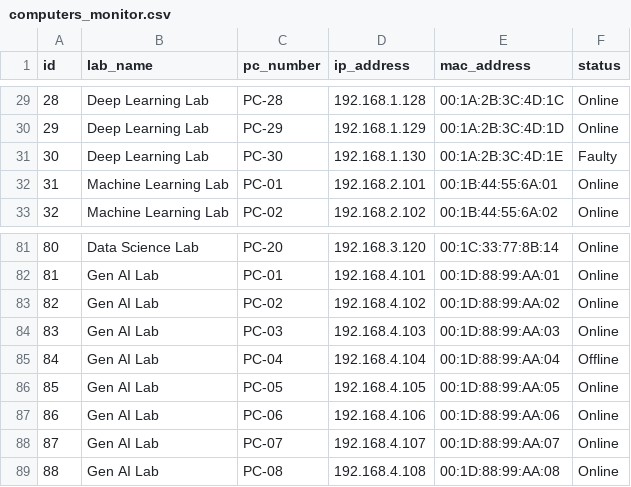
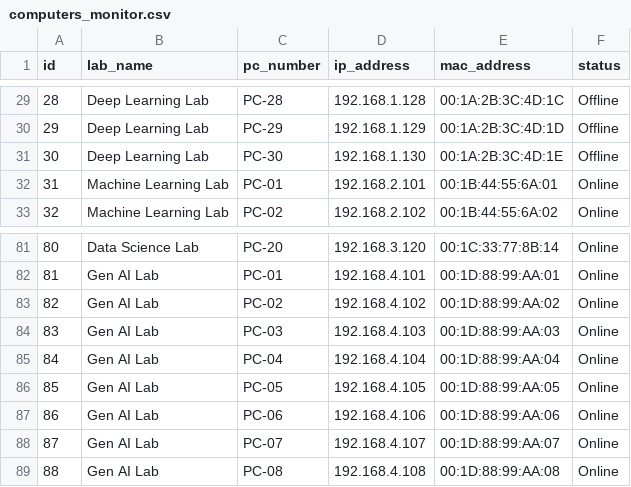
Before and after one commit to navisjoshvadonel/LabWatch, a CSV file: computers_monitor.csv, drawn as a sheet; only a part is shown, gaps mark what is left out; the diff covers the shown part only.

```diff
--- a/computers_monitor.csv
+++ b/computers_monitor.csv
@@ -29,4 +29,4 @@ id,lab_name,pc_number,ip_address,mac_address,status
-28,"Deep Learning Lab",PC-28,192.168.1.128,00:1A:2B:3C:4D:1C,Online
-29,"Deep Learning Lab",PC-29,192.168.1.129,00:1A:2B:3C:4D:1D,Online
-30,"Deep Learning Lab",PC-30,192.168.1.130,00:1A:2B:3C:4D:1E,Faulty
+28,"Deep Learning Lab",PC-28,192.168.1.128,00:1A:2B:3C:4D:1C,Offline
+29,"Deep Learning Lab",PC-29,192.168.1.129,00:1A:2B:3C:4D:1D,Offline
+30,"Deep Learning Lab",PC-30,192.168.1.130,00:1A:2B:3C:4D:1E,Offline
 31,"Machine Learning Lab",PC-01,192.168.2.101,00:1B:44:55:6A:01,Online
@@ -84,3 +84,3 @@ id,lab_name,pc_number,ip_address,mac_address,status
 83,"Gen AI Lab",PC-03,192.168.4.103,00:1D:88:99:AA:03,Online
-84,"Gen AI Lab",PC-04,192.168.4.104,00:1D:88:99:AA:04,Offline
+84,"Gen AI Lab",PC-04,192.168.4.104,00:1D:88:99:AA:04,Online
 85,"Gen AI Lab",PC-05,192.168.4.105,00:1D:88:99:AA:05,Online
```
Also changed, not shown: 26 edited cells elsewhere in this file, 7 other files.
